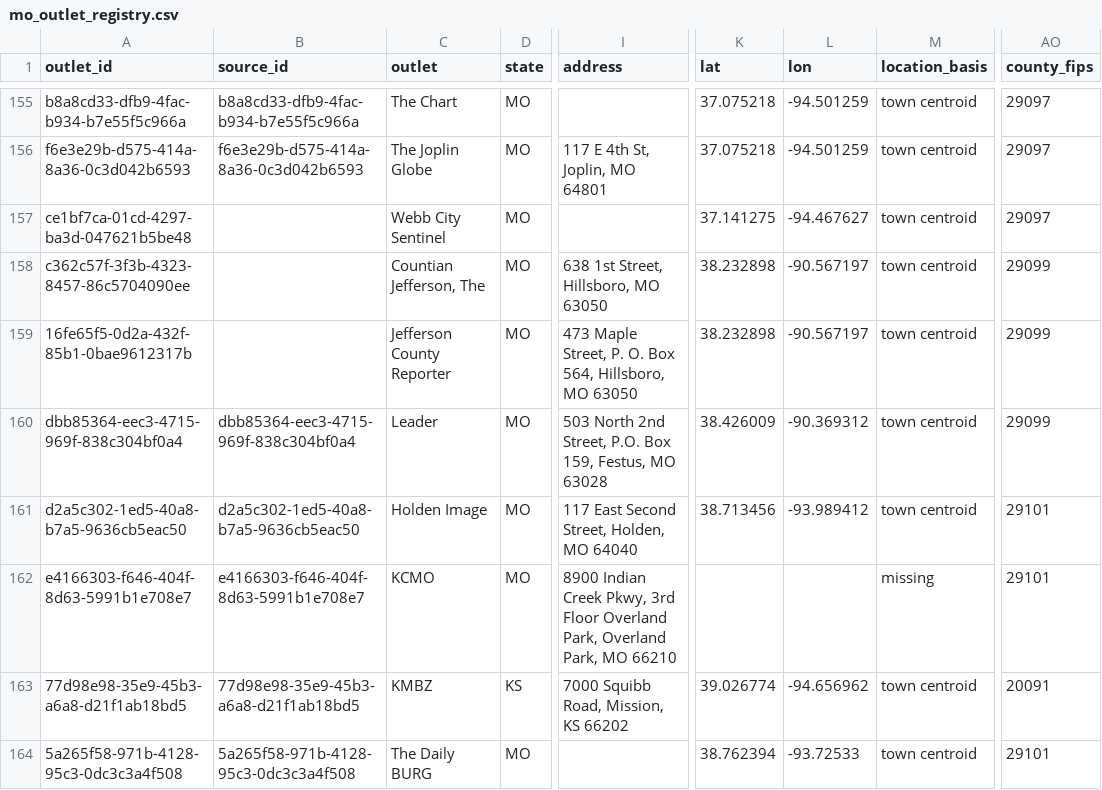
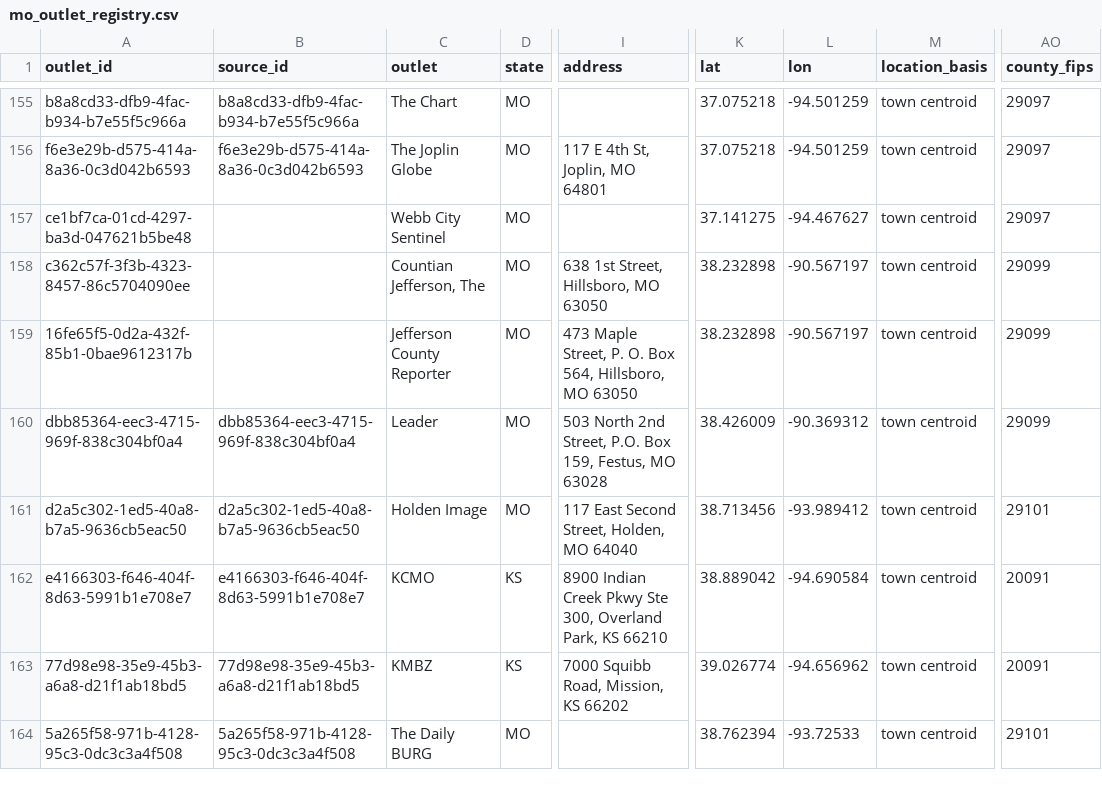
Before and after one commit to LocalNewsImpact/MizzouNewsCrawler, a CSV file: src/lookups/mo_outlet_registry.csv, drawn as a sheet; only a part is shown, gaps mark what is left out; the diff names each change by its address in the sheet, - before the commit and + after, or states it on an @@ line.

```diff
--- a/src/lookups/mo_outlet_registry.csv
+++ b/src/lookups/mo_outlet_registry.csv
-D162 (state): MO
+D162 (state): KS
-I162 (address): …Indian Creek Pkwy, 3rd Floor Overland Park, Overland Park, MO 66210
+I162 (address): …Indian Creek Pkwy Ste 300, Overland Park, KS 66210
-K162 (lat): (empty)
+K162 (lat): 38.889042
-L162 (lon): (empty)
+L162 (lon): -94.690584
-M162 (location_basis): missing
+M162 (location_basis): town centroid
-AO162 (county_fips): 29101
+AO162 (county_fips): 20091
```
